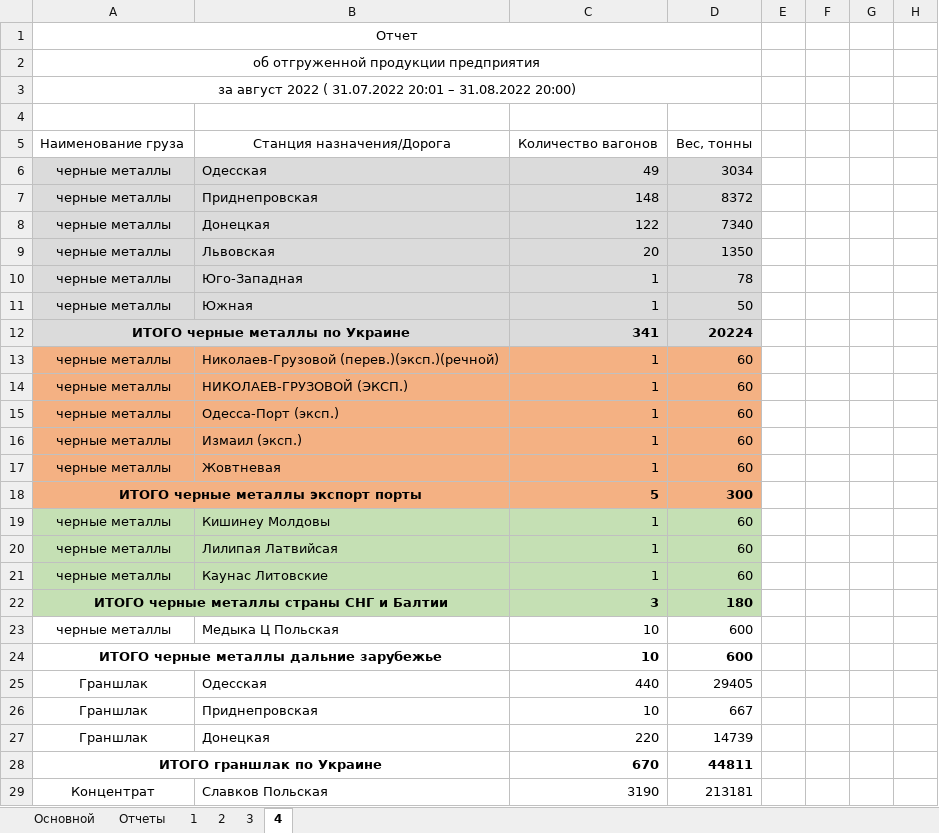
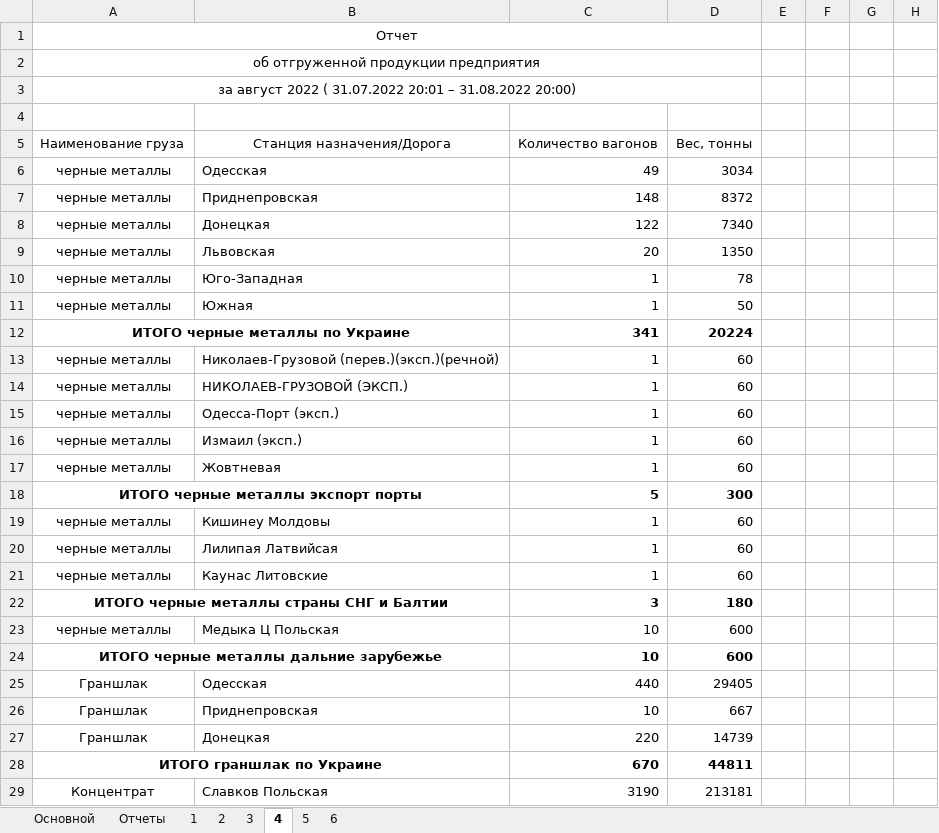
Before and after one commit to ealevchenko/IDS-RailWay, an Excel workbook: Documents/Формы отчетов/Отчеты_ отправление ИДС ЖД.xlsx, sheet 4, drawn as a sheet; only a part is shown; values as stored, in another font and other column widths than the file's, no borders; charts and pictures not drawn; the diff covers the shown part only; the diff names each change by its address in the sheet, - before the commit and + after, or states it on an @@ line.

```diff
--- a/Documents/Формы отчетов/Отчеты_ отправление ИДС ЖД.xlsx (sheet 4)
+++ b/Documents/Формы отчетов/Отчеты_ отправление ИДС ЖД.xlsx (sheet 4)
+sheet tab: 5
+sheet tab: 6
-A6:D12 fill: #DBDBDB
+A6:D12 fill: none
-A13:D18 fill: #F4B183
+A13:D18 fill: none
-A19:D22 fill: #C5E0B4
+A19:D22 fill: none
```
Also changed, not shown: 8 removed rows and 3 edited cells elsewhere in this sheet, sheet 3, sheet 2, sheet 1, sheet Отчеты, sheet Основной, charts or pictures, 1 other file.
